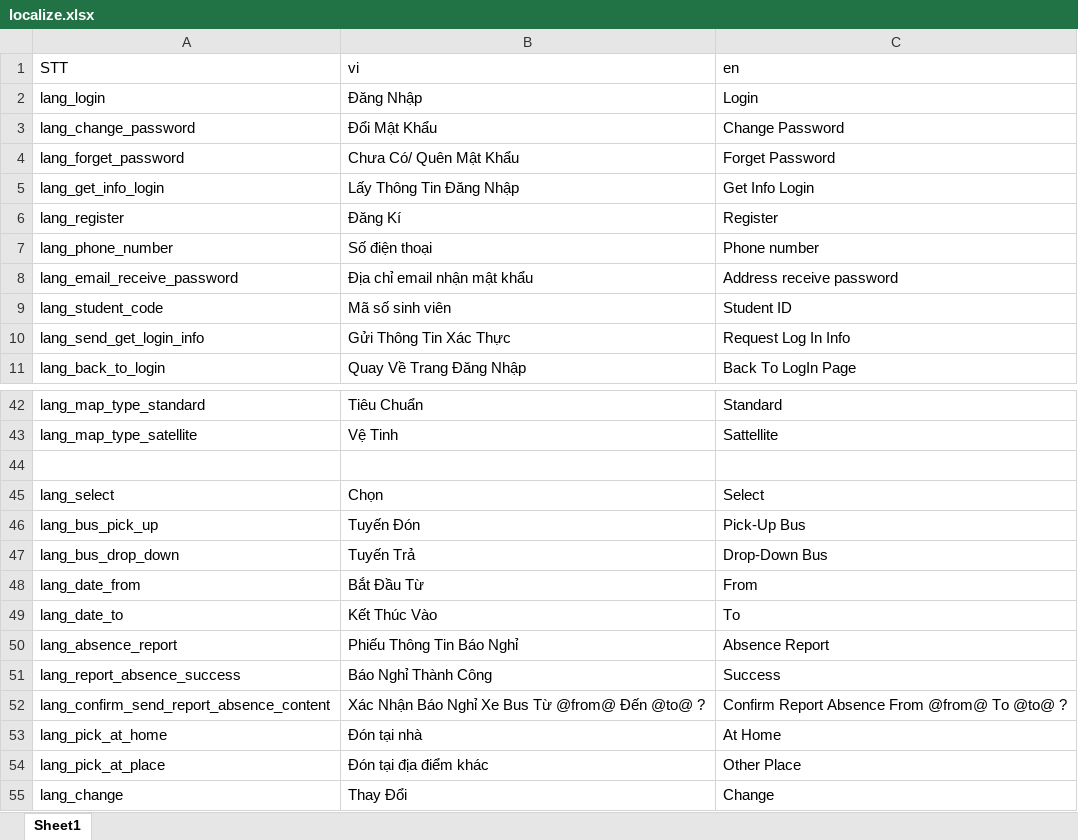
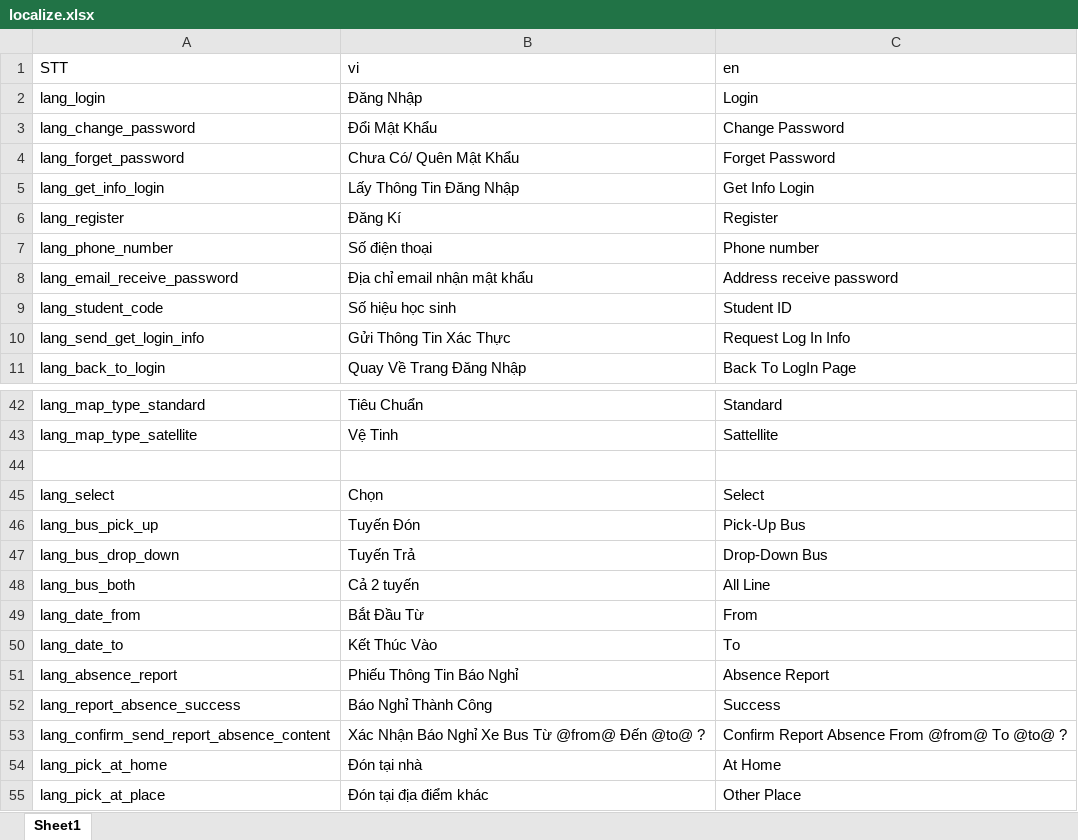
Before and after one commit to doannd1997/RN, an Excel workbook: tools/localize/localize.xlsx, sheet Sheet1, drawn as a sheet; only a part is shown, gaps mark what is left out; the shorter side is filled out with more unchanged rows; values as stored, in another font and other column widths than the file's, no borders; the diff names each change by its address in the sheet, - before the commit and + after, or states it on an @@ line.

```diff
--- a/tools/localize/localize.xlsx (sheet Sheet1)
+++ b/tools/localize/localize.xlsx (sheet Sheet1)
-B9 (vi): Mã số sinh viên
+B9 (vi): Số hiệu học sinh
+row 48: lang_bus_both | Cả 2 tuyến | All Line
```
Also changed, not shown: 7 other files.
